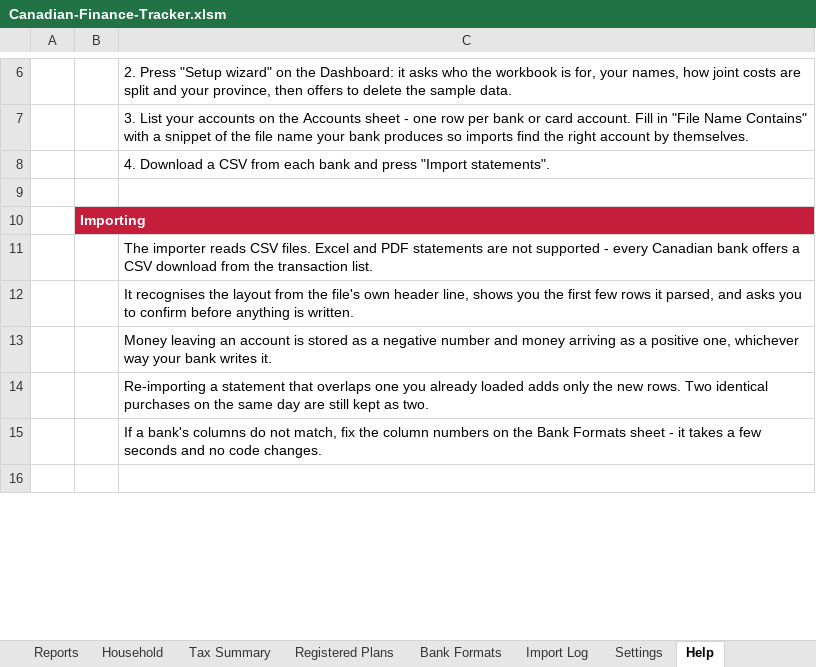
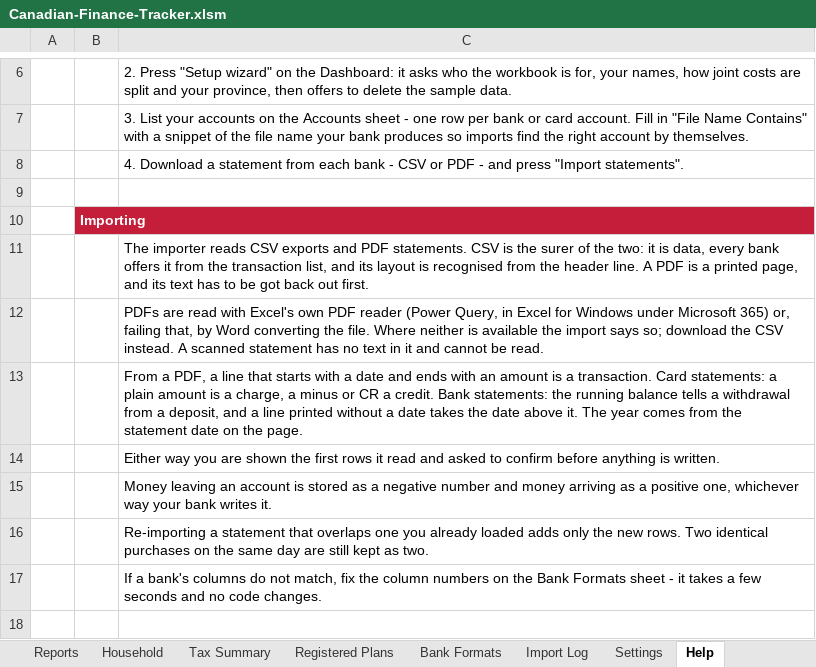
Before and after one commit to MNabikhel/Personal-Finance-Tracker-for-Canadians, an Excel workbook: dist/Canadian-Finance-Tracker.xlsm, sheet Help, drawn as a sheet; only a part is shown, gaps mark what is left out; values as stored, in another font and other column widths than the file's, no borders; the diff names each change by its address in the sheet, - before the commit and + after, or states it on an @@ line.

```diff
--- a/dist/Canadian-Finance-Tracker.xlsm (sheet Help)
+++ b/dist/Canadian-Finance-Tracker.xlsm (sheet Help)
-C8: …Download a CSV from each bank and press…
+C8: …Download a statement from each bank - CSV or PDF - and press…
-C11: …reads CSV files. Excel and PDF statements are not supported - every Canadian bank offers a CSV download from the transaction list.
+C11: …reads CSV exports and PDF statements. CSV is the surer of the two: it is data, every bank offers it from the transaction list, and its layout is recognised from the header line. A PDF is a printed page, and its text has to be got back out first.
-C12: It recognises the layout from the file's own header line, shows you the first few rows it parsed, and asks you to confirm before anything is written.
+C12: PDFs are read with Excel's own PDF reader (Power Query, in Excel for Windows under Microsoft 365) or, failing that, by Word converting the file. Where neither is available the import says so; download the CSV instead. A scanned statement has no text in it and cannot be read.
+row 13:  |  | From a PDF, a line that starts with a date and ends with an amount is a transaction. Card statements: a plain amount is a charge, a minus or CR a credit. Bank statements: the running balance tells a withdrawal from a deposit, and a line printed without a date takes the date above it. The year comes from the statement date on the page.
+row 14:  |  | Either way you are shown the first rows it read and asked to confirm before anything is written.
```
Also changed, not shown: sheet Settings, 6 other files.
